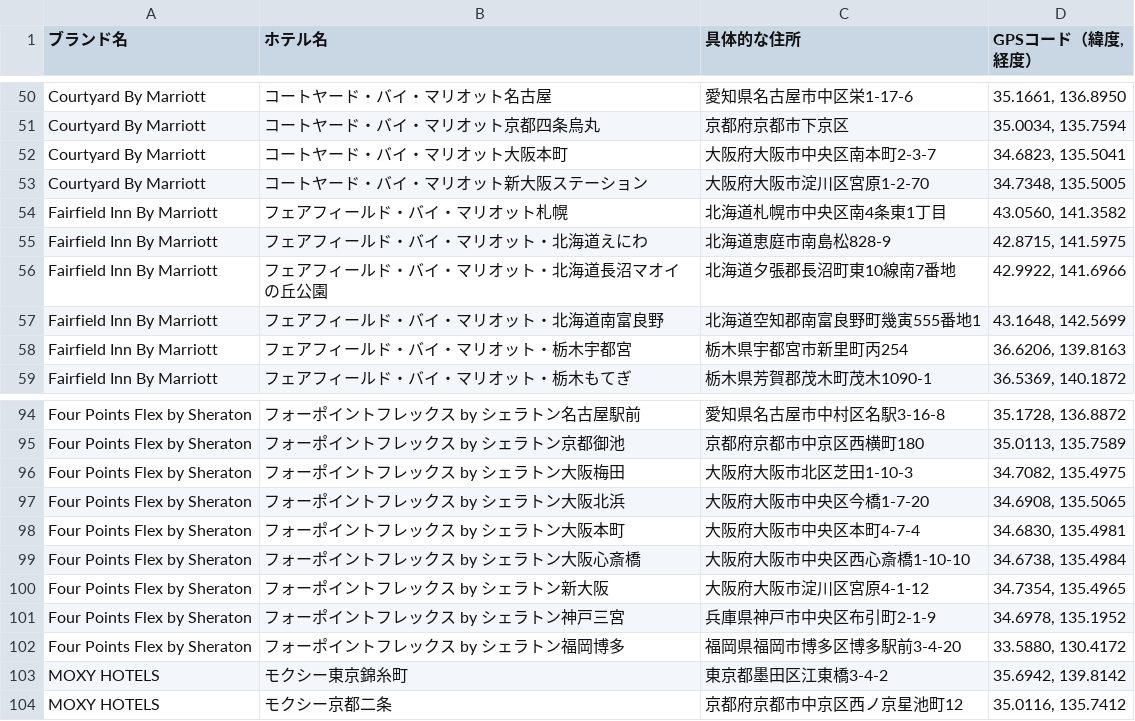
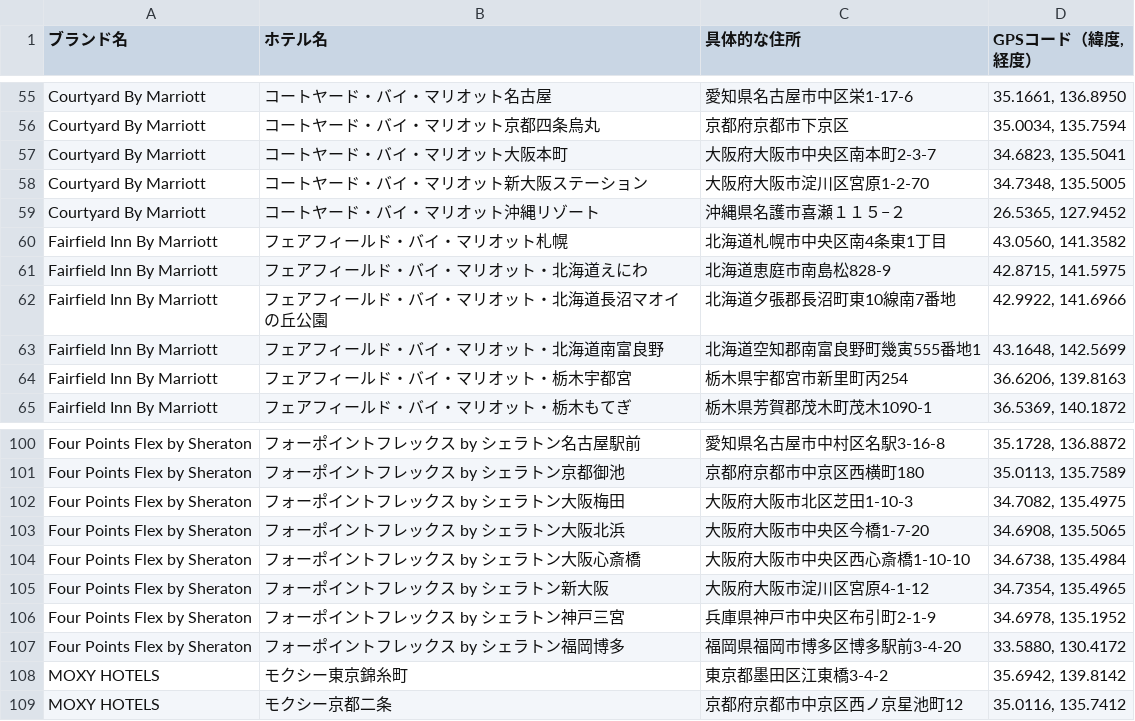
Before and after one commit to naoya0427-debug/tesla-trip-app, a CSV file: mariotto.csv, drawn as a sheet; only a part is shown, gaps mark what is left out; the diff covers the shown part only.

```diff
--- a/mariotto.csv
+++ b/mariotto.csv
@@ -53,2 +58,3 @@ Courtyard By Marriott,コートヤード・バイ・マリオット大阪本町,
 Courtyard By Marriott,コートヤード・バイ・マリオット新大阪ステーション,大阪府大阪市淀川区宮原1-2-70,"34.7348, 135.5005"
+Courtyard By Marriott,コートヤード・バイ・マリオット沖縄リゾート,沖縄県名護市喜瀬１１５−２,"26.5365, 127.9452"
 Fairfield Inn By Marriott,フェアフィールド・バイ・マリオット札幌,北海道札幌市中央区南4条東1丁目,"43.0560, 141.3582"
@@ -97,3 +103,2 @@ Four Points Flex by Sheraton,フォーポイントフレックス by シェラ
 Four Points Flex by Sheraton,フォーポイントフレックス by シェラトン大阪北浜,大阪府大阪市中央区今橋1-7-20,"34.6908, 135.5065"
-Four Points Flex by Sheraton,フォーポイントフレックス by シェラトン大阪本町,大阪府大阪市中央区本町4-7-4,"34.6830, 135.4981"
 Four Points Flex by Sheraton,フォーポイントフレックス by シェラトン大阪心斎橋,大阪府大阪市中央区西心斎橋1-10-10,"34.6738, 135.4984"
```
Also changed, not shown: 7 added rows and 2 removed rows elsewhere in this file.
